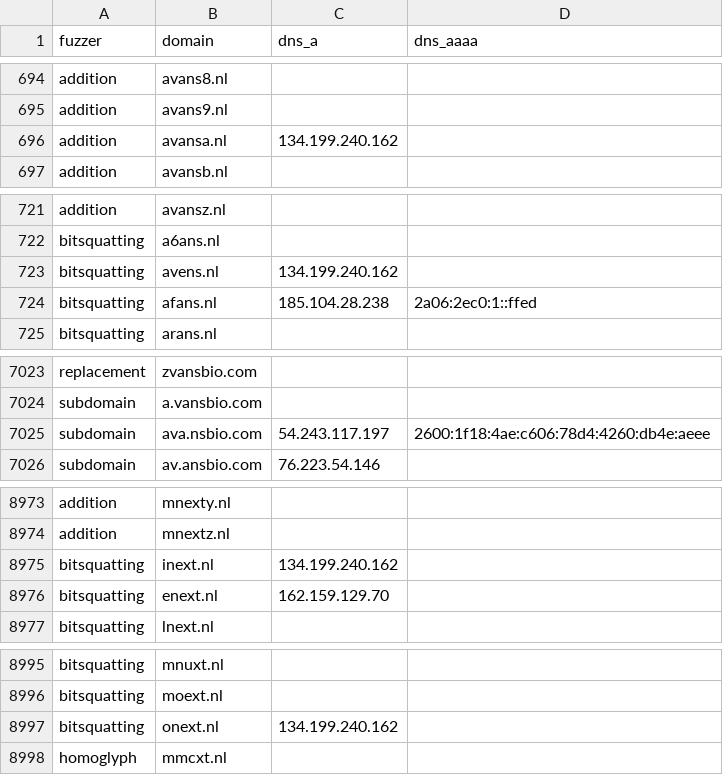
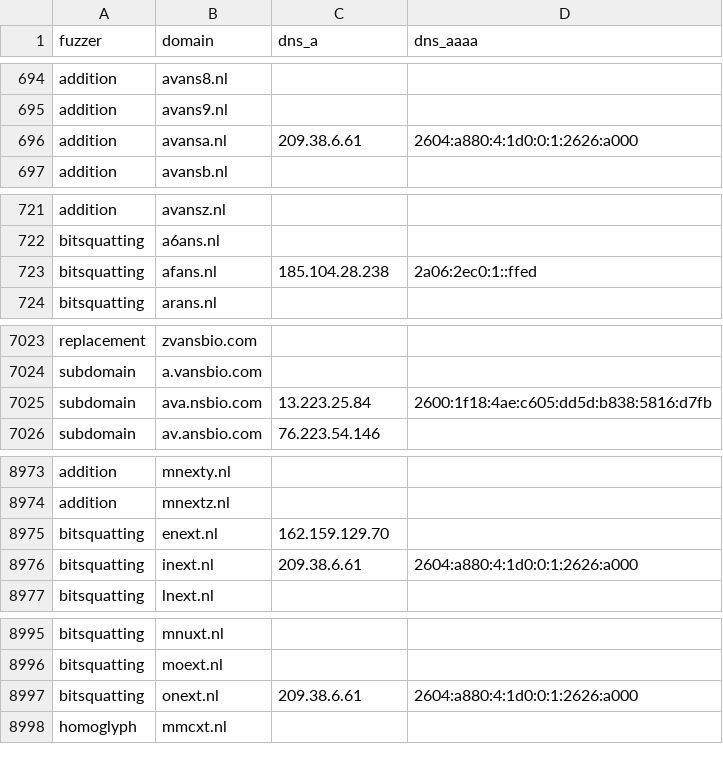
Before and after one commit to kqlen/Lists, a CSV file: DNSTWIST/data/dnstwist_all.csv, drawn as a sheet; only a part is shown, gaps mark what is left out; the diff covers the shown part only.

```diff
--- a/DNSTWIST/data/dnstwist_all.csv
+++ b/DNSTWIST/data/dnstwist_all.csv
@@ -695,3 +695,3 @@ addition,avans8.nl,,
 addition,avans9.nl,,
-addition,avansa.nl,134.199.240.162,
+addition,avansa.nl,209.38.6.61,2604:a880:4:1d0:0:1:2626:a000
 addition,avansb.nl,,
@@ -722,3 +722,2 @@ addition,avansz.nl,,
 bitsquatting,a6ans.nl,,
-bitsquatting,avens.nl,134.199.240.162,
 bitsquatting,afans.nl,185.104.28.238,2a06:2ec0:1::ffed
@@ -7024,3 +7024,3 @@ replacement,zvansbio.com,,
 subdomain,a.vansbio.com,,
-subdomain,ava.nsbio.com,54.243.117.197,2600:1f18:4ae:c606:78d4:4260:db4e:aeee
+subdomain,ava.nsbio.com,13.223.25.84,2600:1f18:4ae:c605:dd5d:b838:5816:d7fb
 subdomain,av.ansbio.com,76.223.54.146,
@@ -8974,4 +8974,4 @@ addition,mnexty.nl,,
 addition,mnextz.nl,,
-bitsquatting,inext.nl,134.199.240.162,
 bitsquatting,enext.nl,162.159.129.70,
+bitsquatting,inext.nl,209.38.6.61,2604:a880:4:1d0:0:1:2626:a000
 bitsquatting,lnext.nl,,
@@ -8996,3 +8996,3 @@ bitsquatting,mnuxt.nl,,
 bitsquatting,moext.nl,,
-bitsquatting,onext.nl,134.199.240.162,
+bitsquatting,onext.nl,209.38.6.61,2604:a880:4:1d0:0:1:2626:a000
 homoglyph,mmcxt.nl,,
```
Also changed, not shown: 1 added row, 8 moved rows and 14 edited cells elsewhere in this file.
